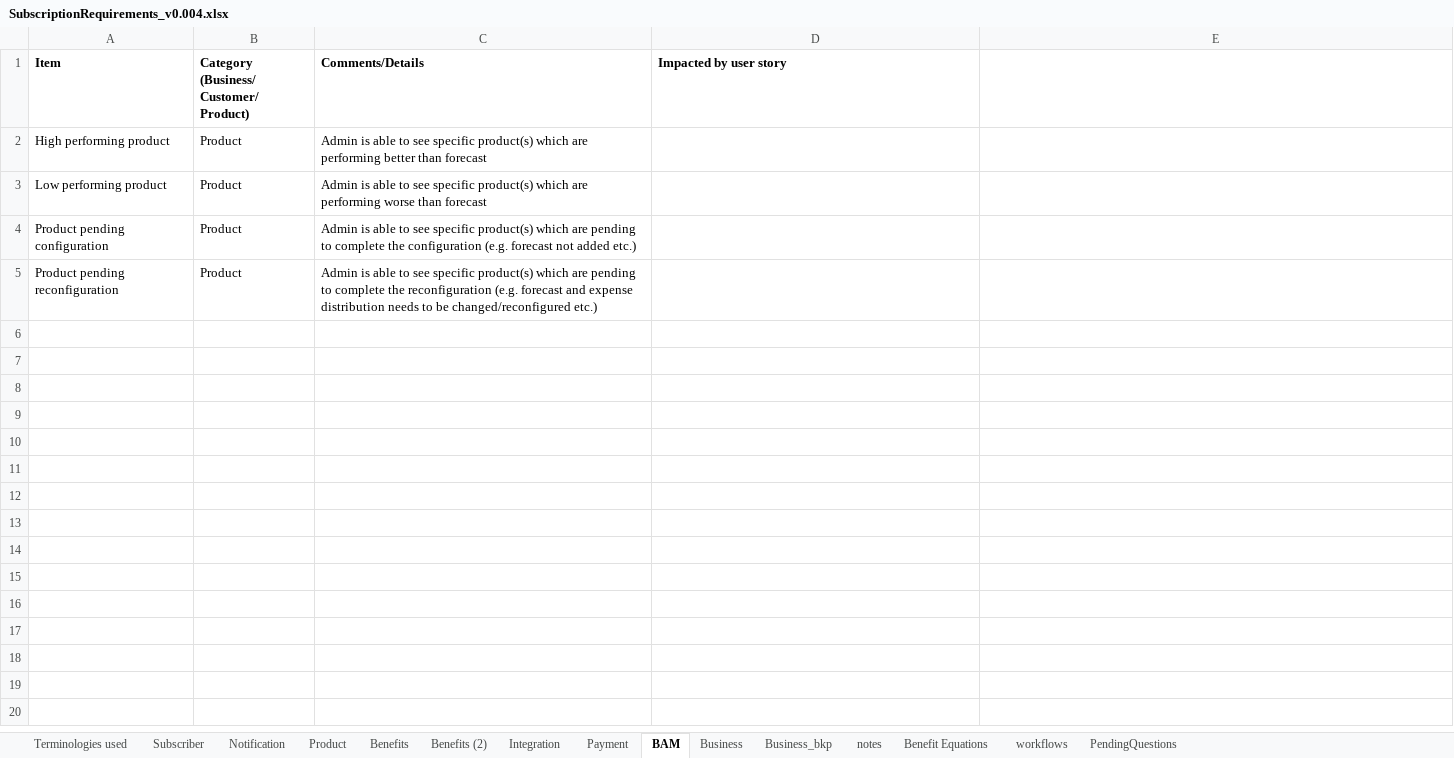
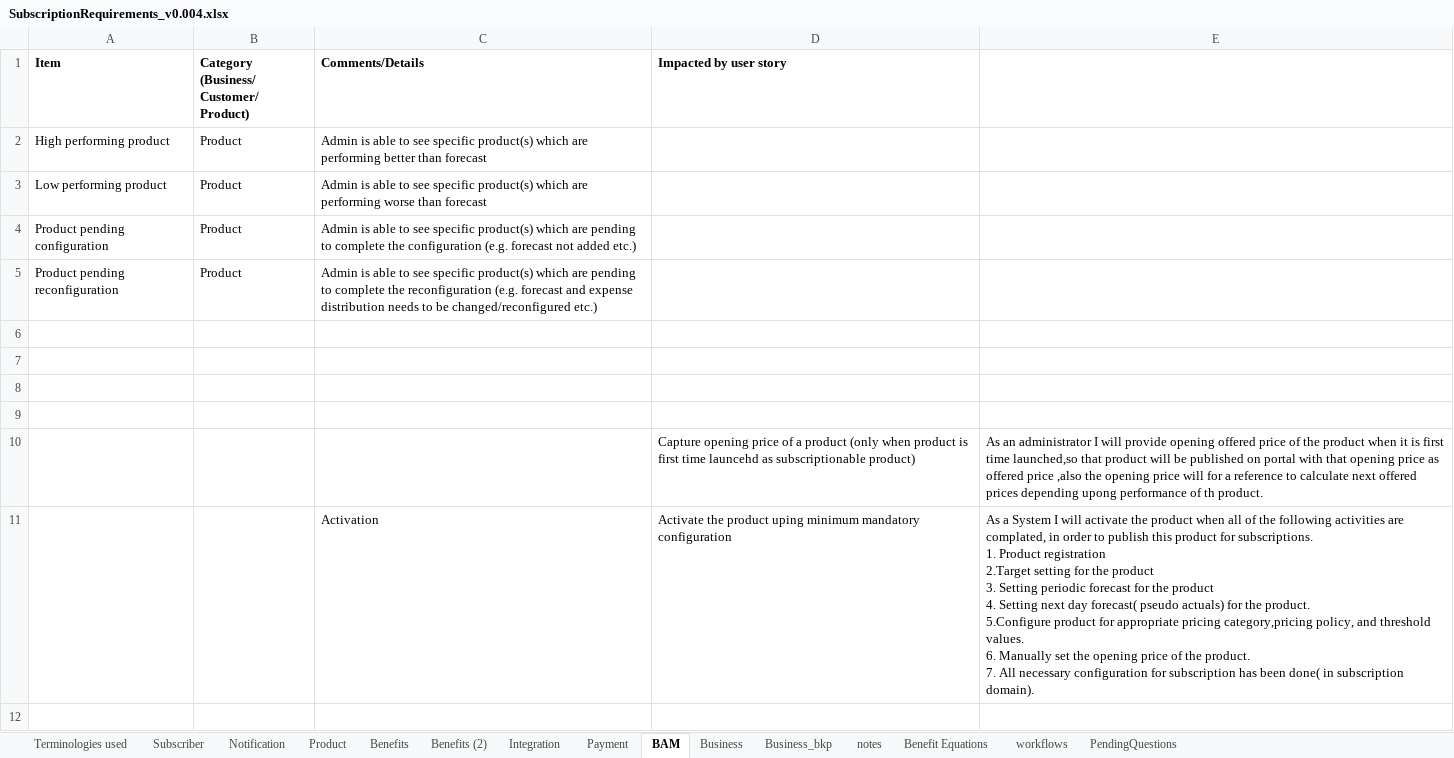
Before and after one commit to soukhyak26/MegaProject, an Excel workbook: documentation/requirements/SubscriptionRequirements_v0.004.xlsx, sheet BAM, drawn as a sheet; only a part is shown; values as stored, in another font and other column widths than the file's, no borders; ↵ is a line break in a cell; the diff covers the shown part only; the diff names each change by its address in the sheet, - before the commit and + after, or states it on an @@ line.

```diff
--- a/documentation/requirements/SubscriptionRequirements_v0.004.xlsx (sheet BAM)
+++ b/documentation/requirements/SubscriptionRequirements_v0.004.xlsx (sheet BAM)
+row 6: (empty)
+row 7: (empty)
+row 8: (empty)
+row 9: (empty)
+row 10:  |  |  | Capture opening price of a product (only when product is first time launcehd as subscriptionable product) | As an administrator I will provide opening offered price of the product when it is first time launched,so that product will be published on portal with that opening price as offered price ,also the opening price will for a reference to calculate next offered prices depending upong performance of th product.
+row 11:  |  | Activation | Activate the product uping minimum mandatory configuration | As a System I will activate the product when all of the following activities are complated, in order to publish this product for subscriptions. ↵ 1. Product registration ↵ 2.Target setting for the product ↵ 3. Setting periodic forecast for the product ↵ 4. Setting next day forecast( pseudo actuals) for the product. ↵ 5.Configure product for appropriate pricing category,pricing policy, and threshold values. ↵ 6. Manually set the opening price of the product. ↵ 7. All necessary configuration for subscription has been done( in subscription domain).
+row 12: (empty)
```
Also changed, not shown: 7 added rows elsewhere in this sheet, sheet Product, sheet PendingQuestions, 1 other file.
